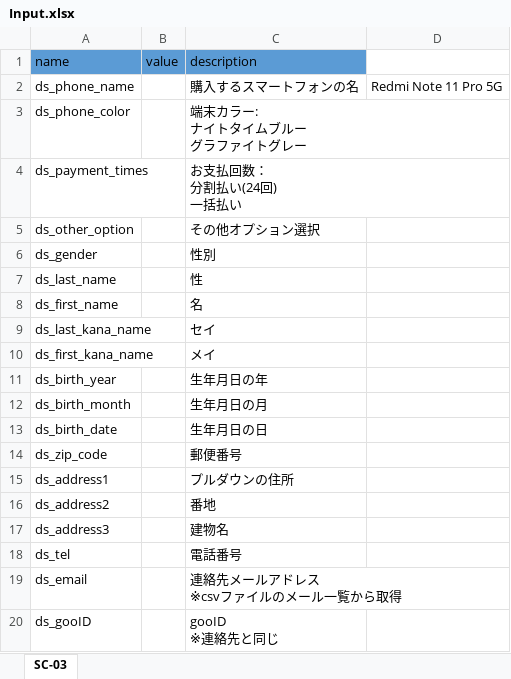
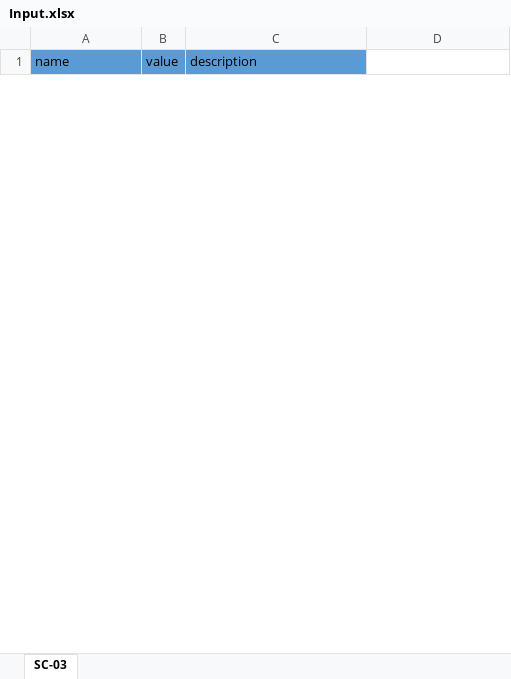
Before and after one commit to hoathanhdao/-, an Excel workbook: Input.xlsx, sheet SC-03, drawn as a sheet; only a part is shown; values as stored, in another font and other column widths than the file's, no borders; removed rows and columns are numbered as before the commit, all else as after; ↵ is a line break in a cell; the diff covers the shown part only; the diff names each change by its address in the sheet, - before the commit and + after, or states it on an @@ line.

Commit message:
Update Input.xlsx

```diff
--- a/Input.xlsx (sheet SC-03)
+++ b/Input.xlsx (sheet SC-03)
-row 2: ds_phone_name |  | 購入するスマートフォンの名 | Redmi Note 11 Pro 5G
-row 3: ds_phone_color |  | 端末カラー: ↵ ナイトタイムブルー ↵ グラファイトグレー
-row 4: ds_payment_times |  | お支払回数： ↵ 分割払い(24回) ↵ 一括払い
-row 5: ds_other_option |  | その他オプション選択
-row 6: ds_gender |  | 性別
-row 7: ds_last_name |  | 性
-row 8: ds_first_name |  | 名
-row 9: ds_last_kana_name |  | セイ
-row 10: ds_first_kana_name |  | メイ
-row 11: ds_birth_year |  | 生年月日の年
-row 12: ds_birth_month |  | 生年月日の月
-row 13: ds_birth_date |  | 生年月日の日
-row 14: ds_zip_code |  | 郵便番号
-row 15: ds_address1 |  | プルダウンの住所
-row 16: ds_address2 |  | 番地
-row 17: ds_address3 |  | 建物名
-row 18: ds_tel |  | 電話番号
-row 19: ds_email |  | 連絡先メールアドレス ↵ ※csvファイルのメール一覧から取得
-row 20: ds_gooID |  | gooID ↵ ※連絡先と同じ
```
Also changed, not shown: 11 added rows and 13 removed rows elsewhere in this sheet.
